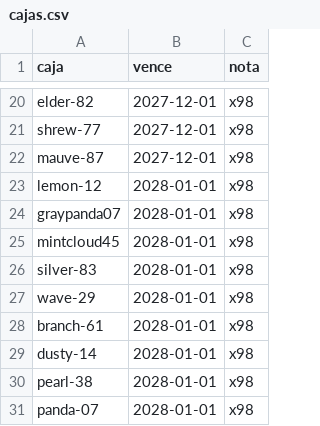
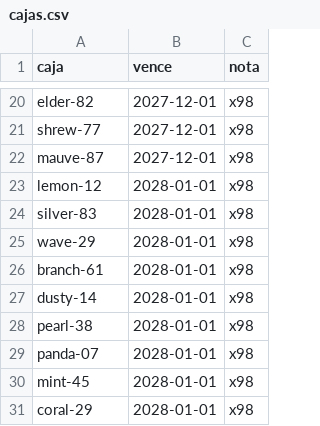
Before and after one commit to live-plus96/tv, a CSV file: cajas.csv, drawn as a sheet; only a part is shown, gaps mark what is left out; the shorter side is filled out with more unchanged rows.

Commit message:
Quitar graypanda07 y mintcloud45
Removed two entries from cajas.csv.

```diff
--- a/cajas.csv
+++ b/cajas.csv
@@ -23,4 +23,2 @@ mauve-87,2027-12-01,x98
 lemon-12,2028-01-01,x98
-graypanda07,2028-01-01,x98
-mintcloud45,2028-01-01,x98
 silver-83,2028-01-01,x98
```
